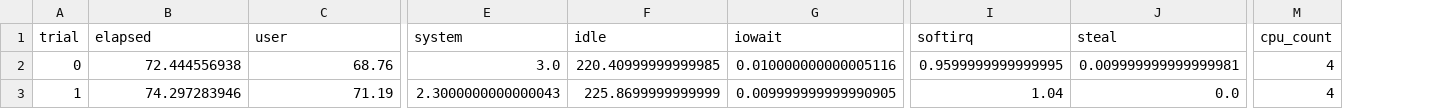
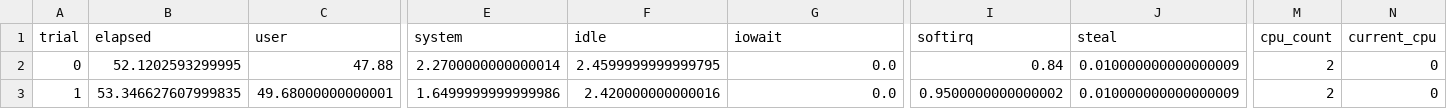
Before and after one commit to gjoseph92/dask-profiling-coiled, a CSV file: results/benchmarks/purepy-shuffle-nogc.csv, drawn as a sheet; only a part is shown, gaps mark what is left out; the diff covers the shown part only; the diff names each change by its address in the sheet, - before the commit and + after, or states it on an @@ line.

Commit message:
purepy-shuffle-nogc - cpupin

```diff
--- a/results/benchmarks/purepy-shuffle-nogc.csv
+++ b/results/benchmarks/purepy-shuffle-nogc.csv
+column N (current_cpu), rows 2-3: 0 | 0
-B2 (elapsed): 72.444556938
+B2 (elapsed): 52.1202593299995
-C2 (user): 68.76
+C2 (user): 47.88
-E2 (system): 3.0
+E2 (system): 2.2700000000000014
-F2 (idle): 220.40999999999985
+F2 (idle): 2.4599999999999795
-G2 (iowait): 0.010000000000005116
+G2 (iowait): 0.0
-I2 (softirq): 0.9599999999999995
+I2 (softirq): 0.84
-J2 (steal): 0.009999999999999981
+J2 (steal): 0.010000000000000009
-M2:M3 (cpu_count): 4
+M2:M3 (cpu_count): 2
-B3 (elapsed): 74.297283946
+B3 (elapsed): 53.346627607999835
-C3 (user): 71.19
+C3 (user): 49.68000000000001
-E3 (system): 2.3000000000000043
+E3 (system): 1.6499999999999986
-F3 (idle): 225.8699999999999
+F3 (idle): 2.420000000000016
-G3 (iowait): 0.009999999999990905
+G3 (iowait): 0.0
-I3 (softirq): 1.04
+I3 (softirq): 0.9500000000000002
-J3 (steal): 0.0
+J3 (steal): 0.010000000000000009
```
Also changed, not shown: 137 edited cells elsewhere in this file, 11 other files.
